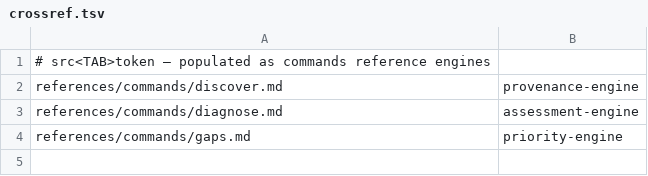
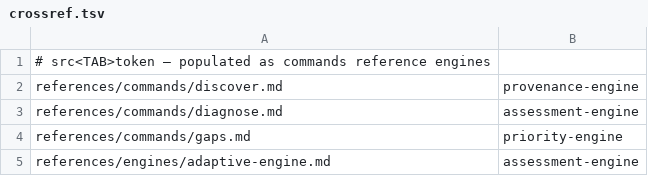
Before and after one commit to sachinkg12/certification-coach, a TSV file: verify/crossref.tsv, drawn as a sheet.

```diff
--- a/verify/crossref.tsv
+++ b/verify/crossref.tsv
@@ -4 +4,2 @@ references/commands/diagnose.md	assessment-engine
 references/commands/gaps.md	priority-engine
+references/engines/adaptive-engine.md	assessment-engine
```
Also changed, not shown: verify/required-sections.tsv, verify/spec-coverage.tsv, 2 other files.
